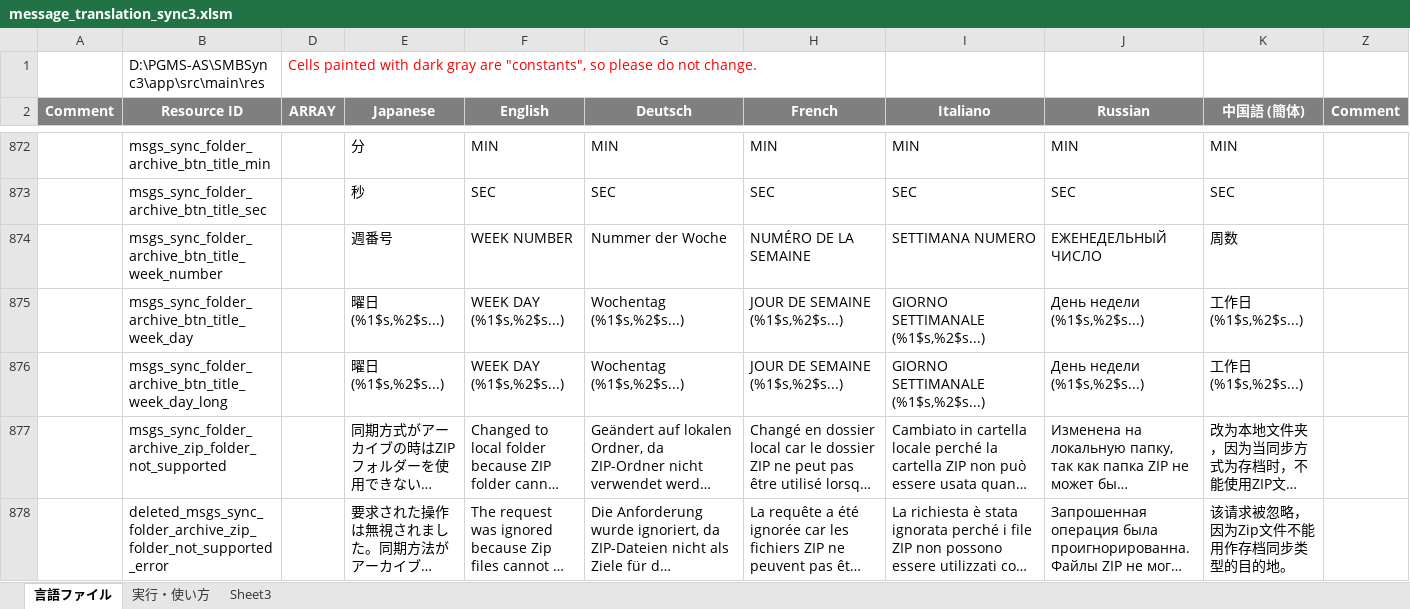
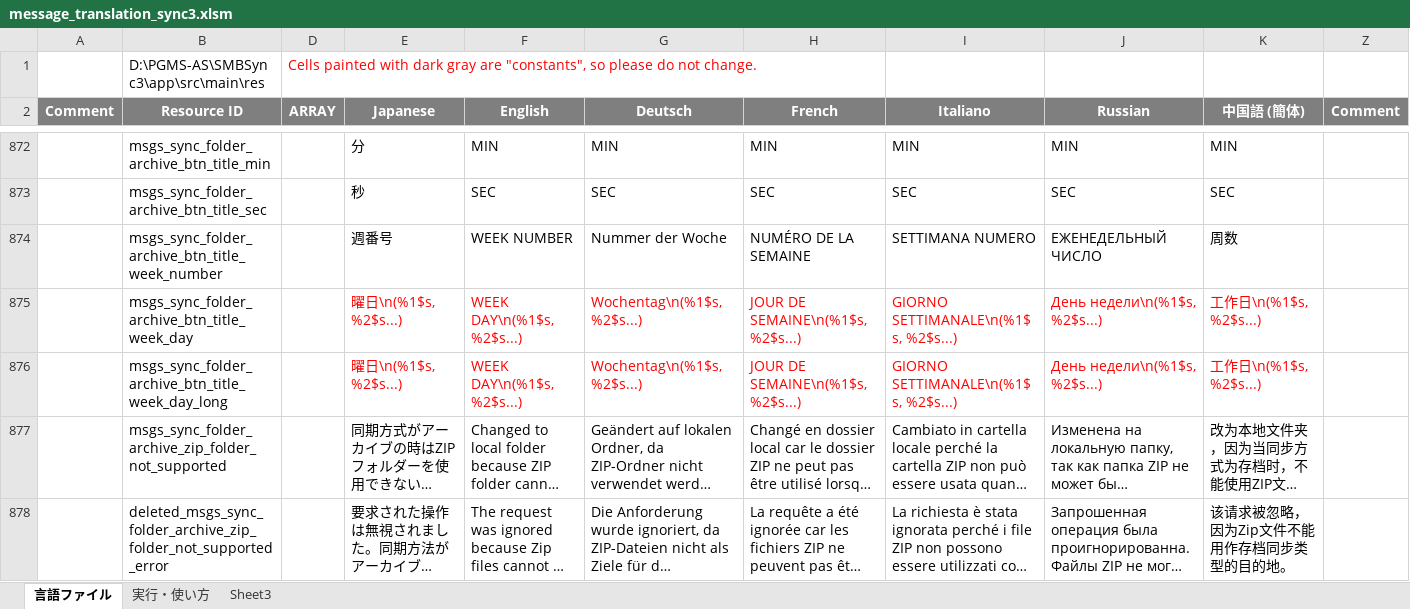
Before and after one commit to dpa99c/SMBSync3, an Excel workbook: message_translation_sync3.xlsm, sheet 言語ファイル, drawn as a sheet; only a part is shown, gaps mark what is left out; long unchanged cells end in …; values as stored, in another font and other column widths than the file's, no borders; charts and pictures not drawn; the diff names each change by its address in the sheet, - before the commit and + after, or states it on an @@ line.

Commit message:
Fix Date deprecated format in WeekDay button Edit

```diff
--- a/message_translation_sync3.xlsm (sheet 言語ファイル)
+++ b/message_translation_sync3.xlsm (sheet 言語ファイル)
-E875:E876 (Japanese): 曜日 (%1$s,%2$s...)
+E875:E876 (Japanese): 曜日\n(%1$s, %2$s...)
-E875:K876 text colour: black
+E875:K876 text colour: #FF0000
-F875:F876 (English): WEEK DAY (%1$s,%2$s...)
+F875:F876 (English): WEEK DAY\n(%1$s, %2$s...)
-G875:G876 (Deutsch): Wochentag (%1$s,%2$s...)
+G875:G876 (Deutsch): Wochentag\n(%1$s, %2$s...)
-H875:H876 (French): JOUR DE SEMAINE (%1$s,%2$s...)
+H875:H876 (French): JOUR DE SEMAINE\n(%1$s, %2$s...)
-I875:I876 (Italiano): GIORNO SETTIMANALE (%1$s,%2$s...)
+I875:I876 (Italiano): GIORNO SETTIMANALE\n(%1$s, %2$s...)
-J875:J876 (Russian): День недели (%1$s,%2$s...)
+J875:J876 (Russian): День недели\n(%1$s, %2$s...)
-K875:K876 (中国語 (簡体)): 工作日 (%1$s,%2$s...)
+K875:K876 (中国語 (簡体)): 工作日\n(%1$s, %2$s...)
```
Also changed, not shown: 8 other files.
